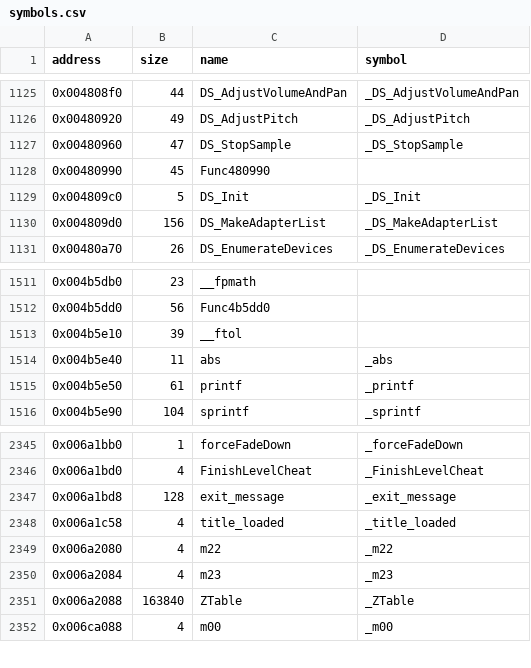
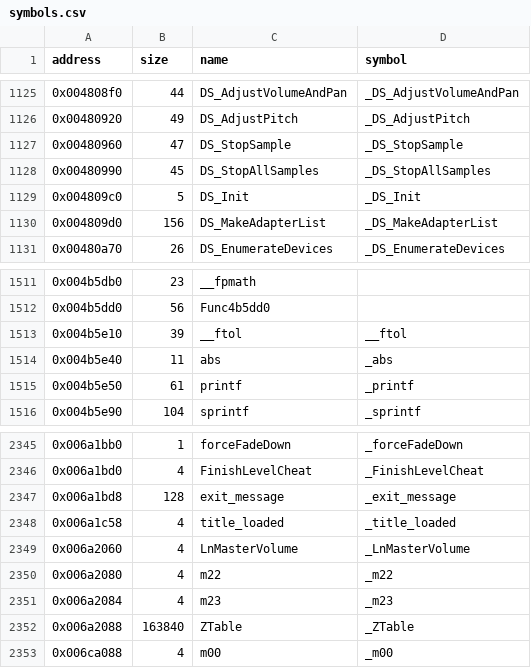
Before and after one commit to LostArtefacts/tr03, a CSV file: config/symbols.csv, drawn as a sheet; only a part is shown, gaps mark what is left out.

Commit message:
Decompile CalcVolume (0x48d0a0)

```diff
--- a/config/symbols.csv
+++ b/config/symbols.csv
@@ -1127,3 +1127,3 @@ address,size,name,symbol
 0x00480960,47,DS_StopSample,_DS_StopSample
-0x00480990,45,Func480990,
+0x00480990,45,DS_StopAllSamples,_DS_StopAllSamples
 0x004809c0,5,DS_Init,_DS_Init
@@ -1512,3 +1512,3 @@ address,size,name,symbol
 0x004b5dd0,56,Func4b5dd0,
-0x004b5e10,39,__ftol,
+0x004b5e10,39,__ftol,__ftol
 0x004b5e40,11,abs,_abs
@@ -2348,2 +2348,3 @@ address,size,name,symbol
 0x006a1c58,4,title_loaded,_title_loaded
+0x006a2060,4,LnMasterVolume,_LnMasterVolume
 0x006a2080,4,m22,_m22
```
Also changed, not shown: 3 other files.
